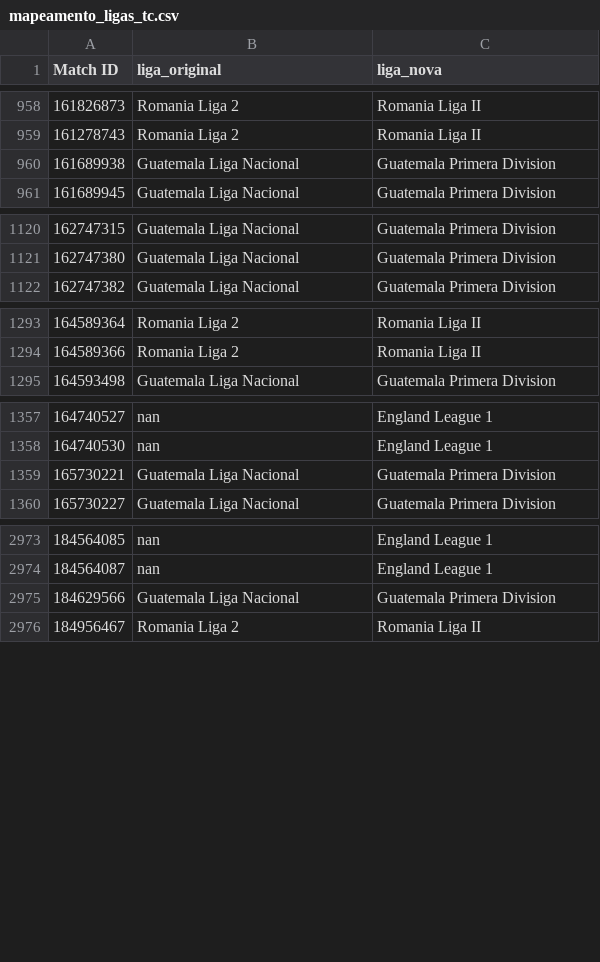
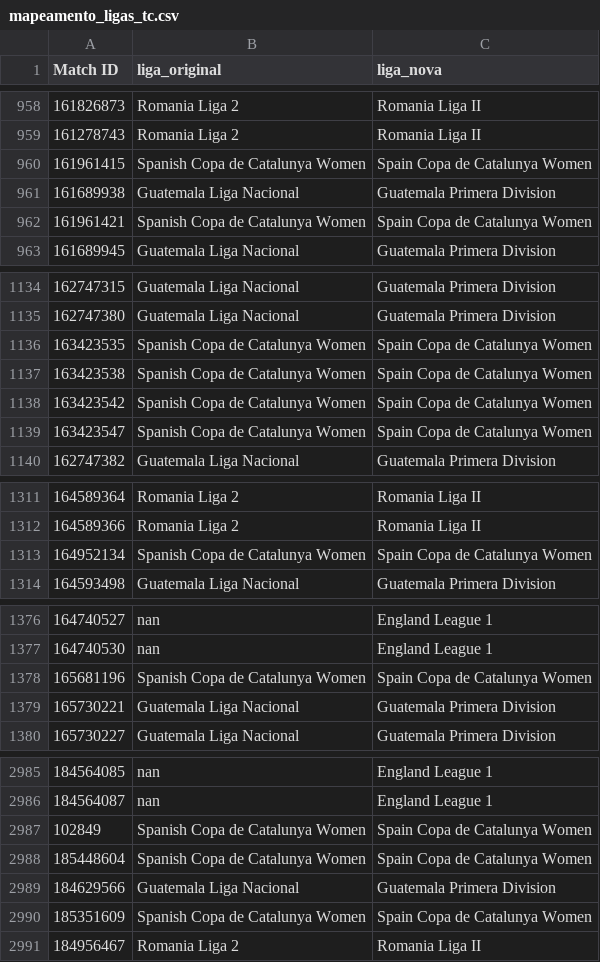
Before and after one commit to gatodegravata/vulp-stats, a CSV file: ops/mapeamento_ligas_tc.csv, drawn as a sheet; only a part is shown, gaps mark what is left out; the diff covers the shown part only.

```diff
--- a/ops/mapeamento_ligas_tc.csv
+++ b/ops/mapeamento_ligas_tc.csv
@@ -959,3 +959,5 @@
 161278743,Romania Liga 2,Romania Liga II
+161961415,Spanish Copa de Catalunya Women,Spain Copa de Catalunya Women
 161689938,Guatemala Liga Nacional,Guatemala Primera Division
+161961421,Spanish Copa de Catalunya Women,Spain Copa de Catalunya Women
 161689945,Guatemala Liga Nacional,Guatemala Primera Division
@@ -1121,2 +1135,6 @@
 162747380,Guatemala Liga Nacional,Guatemala Primera Division
+163423535,Spanish Copa de Catalunya Women,Spain Copa de Catalunya Women
+163423538,Spanish Copa de Catalunya Women,Spain Copa de Catalunya Women
+163423542,Spanish Copa de Catalunya Women,Spain Copa de Catalunya Women
+163423547,Spanish Copa de Catalunya Women,Spain Copa de Catalunya Women
 162747382,Guatemala Liga Nacional,Guatemala Primera Division
@@ -1294,2 +1312,3 @@
 164589366,Romania Liga 2,Romania Liga II
+164952134,Spanish Copa de Catalunya Women,Spain Copa de Catalunya Women
 164593498,Guatemala Liga Nacional,Guatemala Primera Division
@@ -1358,2 +1377,3 @@
 164740530,nan,England League 1
+165681196,Spanish Copa de Catalunya Women,Spain Copa de Catalunya Women
 165730221,Guatemala Liga Nacional,Guatemala Primera Division
@@ -2974,3 +2986,6 @@
 184564087,nan,England League 1
+102849,Spanish Copa de Catalunya Women,Spain Copa de Catalunya Women
+185448604,Spanish Copa de Catalunya Women,Spain Copa de Catalunya Women
 184629566,Guatemala Liga Nacional,Guatemala Primera Division
+185351609,Spanish Copa de Catalunya Women,Spain Copa de Catalunya Women
 184956467,Romania Liga 2,Romania Liga II
```
Also changed, not shown: 3 added rows and 13 moved rows elsewhere in this file, ops/mapeamento_times_tc.csv.
